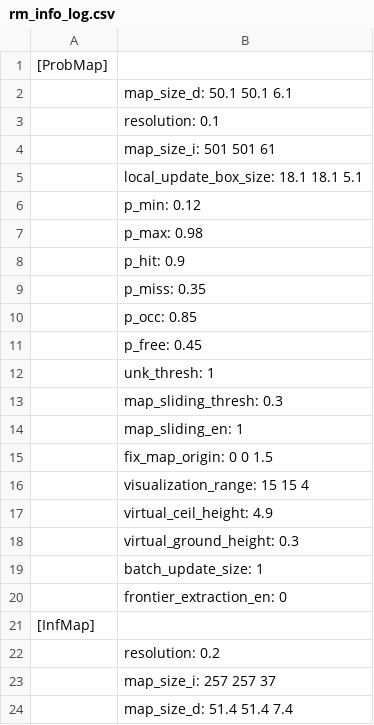
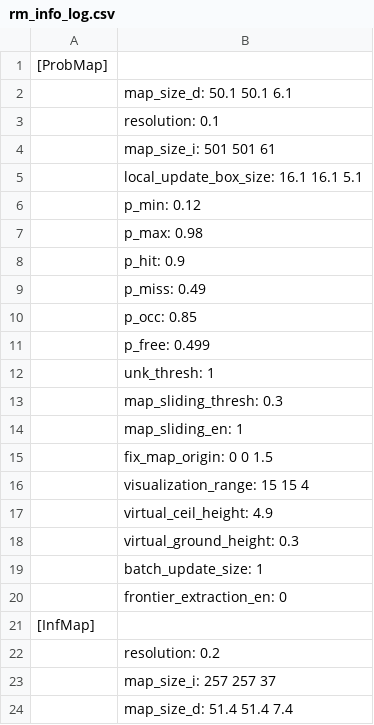
Before and after one commit to KaireRiemann/General-Planner, a CSV file: src/Planner/rog_map/log/rm_info_log.csv, drawn as a sheet.

```diff
--- a/src/Planner/rog_map/log/rm_info_log.csv
+++ b/src/Planner/rog_map/log/rm_info_log.csv
@@ -4,3 +4,3 @@
 	map_size_i: 501 501  61
-	local_update_box_size: 18.1 18.1  5.1
+	local_update_box_size: 16.1 16.1  5.1
 	p_min: 0.12
@@ -8,5 +8,5 @@
 	p_hit: 0.9
-	p_miss: 0.35
+	p_miss: 0.49
 	p_occ: 0.85
-	p_free: 0.45
+	p_free: 0.499
 	unk_thresh: 1
```
Also changed, not shown: 28 other files.
